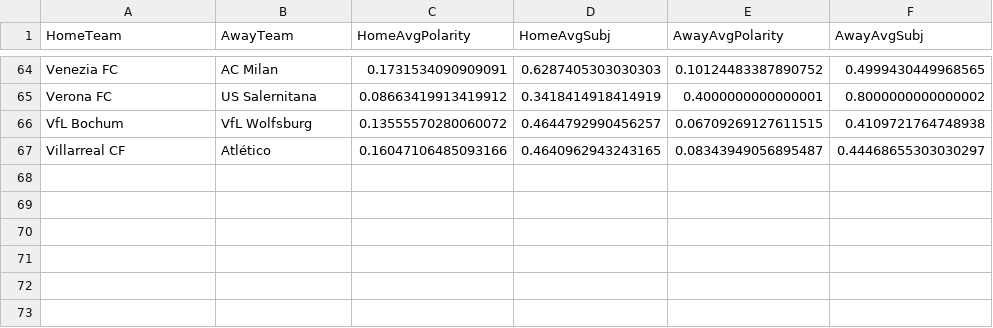
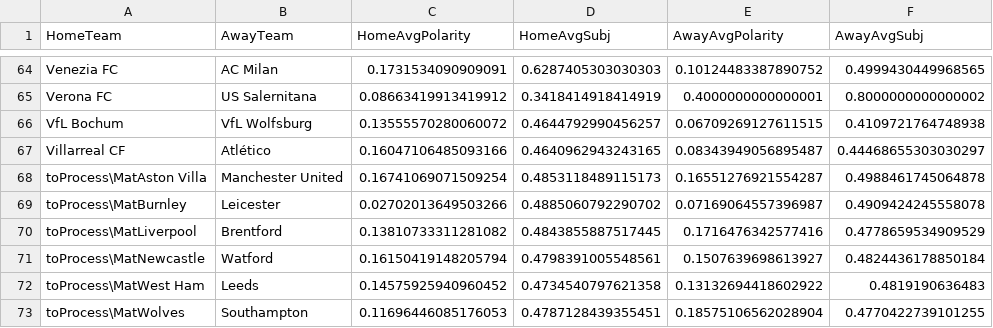
Before and after one commit to FLAGGED43497714/MALISPROJECT1, a CSV file: fichier_test2.csv, drawn as a sheet; only a part is shown, gaps mark what is left out.

```diff
--- a/fichier_test2.csv
+++ b/fichier_test2.csv
@@ -67 +67,7 @@ VfL Bochum,VfL Wolfsburg,0.13555570280060072,0.4644792990456257,0.06709269127611
 Villarreal CF,Atlético,0.16047106485093166,0.4640962943243165,0.08343949056895487,0.44468655303030297
+toProcess\MatAston Villa,Manchester United,0.16741069071509254,0.4853118489115173,0.16551276921554287,0.4988461745064878
+toProcess\MatBurnley,Leicester,0.02702013649503266,0.4885060792290702,0.07169064557396987,0.4909424245558078
+toProcess\MatLiverpool,Brentford,0.13810733311281082,0.4843855887517445,0.1716476342577416,0.4778659534909529
+toProcess\MatNewcastle,Watford,0.16150419148205794,0.4798391005548561,0.1507639698613927,0.4824436178850184
+toProcess\MatWest Ham,Leeds,0.14575925940960452,0.4734540797621358,0.13132694418602922,0.4819190636483
+toProcess\MatWolves,Southampton,0.11696446085176053,0.4787128439355451,0.18575106562028904,0.4770422739101255
```
Also changed, not shown: epl-2021-GMTStandardTime.csv, 19 other files.
